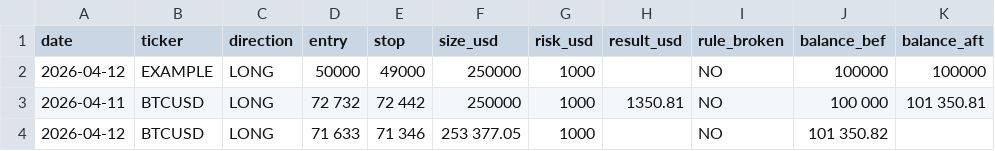
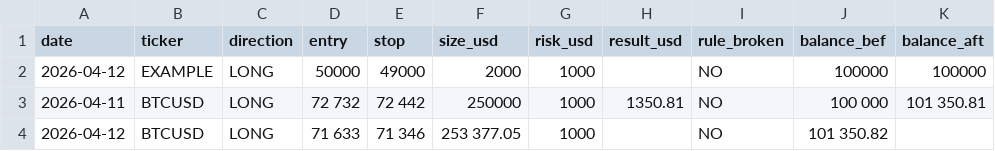
Before and after one commit to WayneTradeFr/paper-trading-log, a CSV file: trades_100k.csv, drawn as a sheet; only a part is shown; the diff names each change by its address in the sheet, - before the commit and + after, or states it on an @@ line.

Commit message:
Update trade size and risk for EXAMPLE trade

```diff
--- a/trades_100k.csv
+++ b/trades_100k.csv
-F2 (size_usd): 250000
+F2 (size_usd): 2000
```
